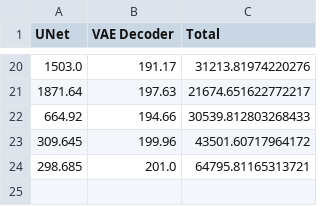
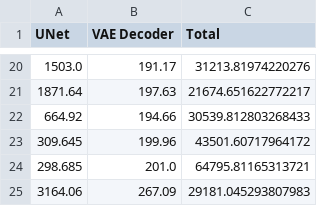
Before and after one commit to shamith2/onnxInference, a CSV file: results/stableDiffusion/sd_turbo_results/logs/sd_pipeline.csv, drawn as a sheet; only a part is shown, gaps mark what is left out; the diff names each change by its address in the sheet, - before the commit and + after, or states it on an @@ line.

```diff
--- a/results/stableDiffusion/sd_turbo_results/logs/sd_pipeline.csv
+++ b/results/stableDiffusion/sd_turbo_results/logs/sd_pipeline.csv
+row 25: 3164.06 | 267.09 | 29181.045293807983
```
Also changed, not shown: 4 other files.
